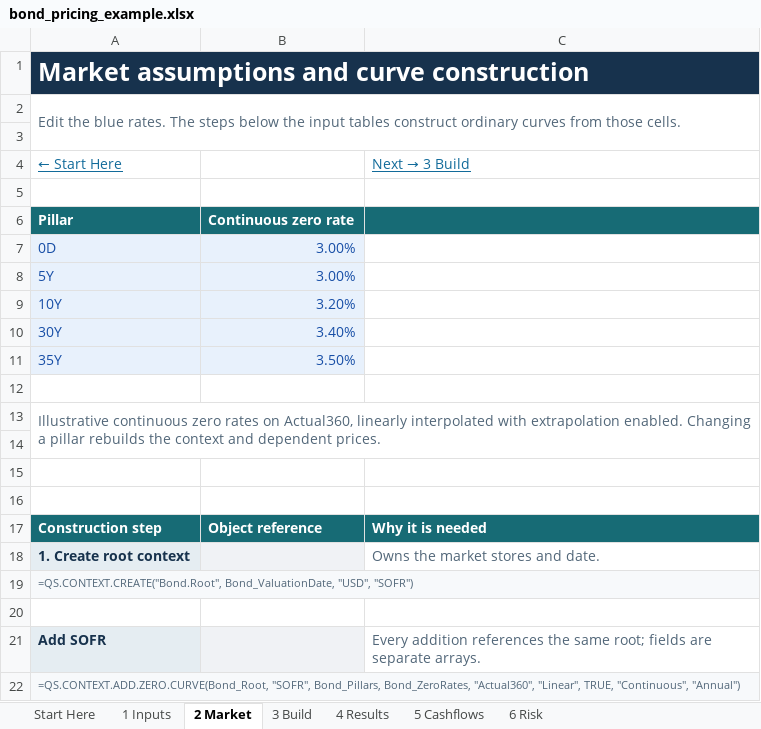
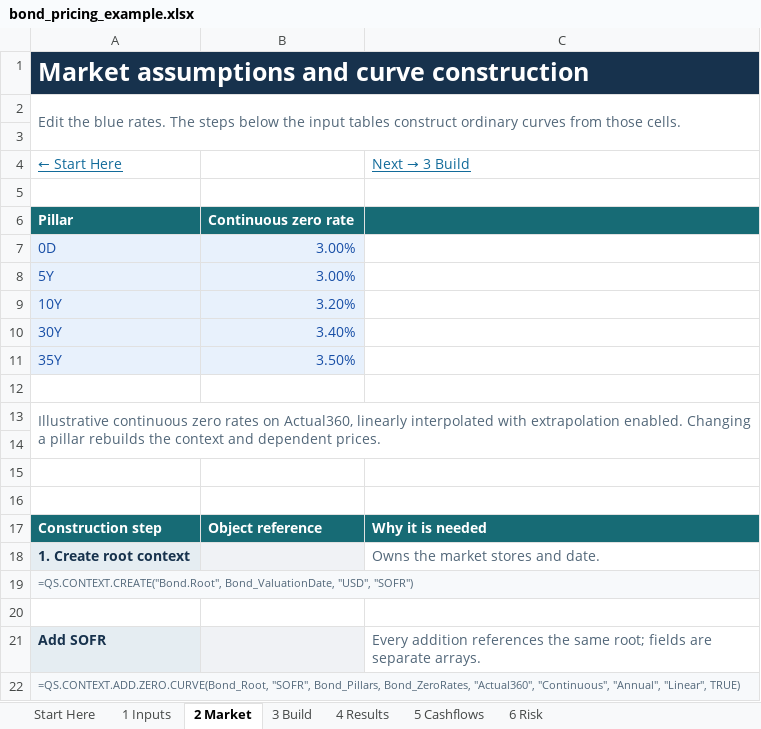
Before and after one commit to jmelo11/quantsupport, an Excel workbook: bindings/excel/examples/bond_pricing_example.xlsx, sheet 2 Market, drawn as a sheet; values as stored, in another font and other column widths than the file's, no borders; the diff names each change by its address in the sheet, - before the commit and + after, or states it on an @@ line.

```diff
--- a/bindings/excel/examples/bond_pricing_example.xlsx (sheet 2 Market)
+++ b/bindings/excel/examples/bond_pricing_example.xlsx (sheet 2 Market)
-A22: …Bond_ZeroRates, "Actual360", "Linear", TRUE, "Continuous", "Annual")
+A22: …Bond_ZeroRates, "Actual360", "Continuous", "Annual", "Linear", TRUE)
```
Also changed, not shown: bindings/excel/examples/historical_pricing_example.xlsx, bindings/excel/examples/loan_pricing_example.xlsx, 37 other files.
